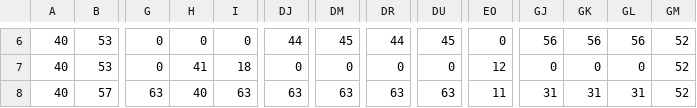
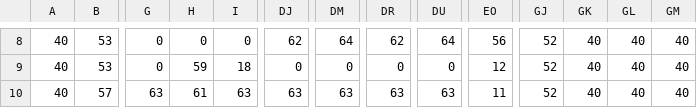
Before and after one commit to sh3baka/Bootcamp_Slider, a CSV file: src/main/Resources/levelMap2.csv, drawn as a sheet; only a part is shown, gaps mark what is left out; addresses are those after the commit; the diff covers the shown part only; the diff names each change by its address in the sheet, - before the commit and + after, or states it on an @@ line.

```diff
--- a/src/main/Resources/levelMap2.csv
+++ b/src/main/Resources/levelMap2.csv
-DJ8: 44
+DJ8: 62
-DM8: 45
+DM8: 64
-DR8: 44
+DR8: 62
-DU8: 45
+DU8: 64
-EO8: 0
+EO8: 56
-GJ8: 56
+GJ8: 52
-GK8: 56
+GK8: 40
-GL8: 56
+GL8: 40
-GM8:GM10: 52
+GM8:GM10: 40
-H9: 41
+H9: 59
-GJ9: 0
+GJ9: 52
-GK9: 0
+GK9: 40
-GL9: 0
+GL9: 40
-H10: 40
+H10: 61
-GJ10: 31
+GJ10: 52
-GK10: 31
+GK10: 40
-GL10: 31
+GL10: 40
```
Also changed, not shown: 2 added rows and 26 edited cells elsewhere in this file, 3 other files.
